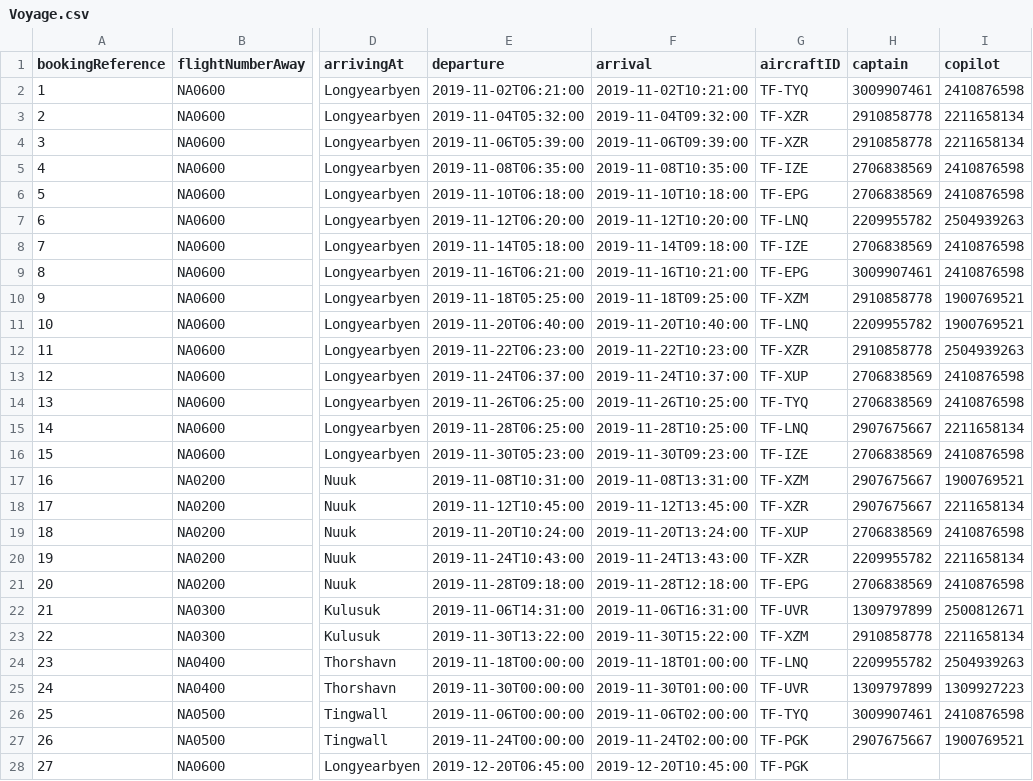
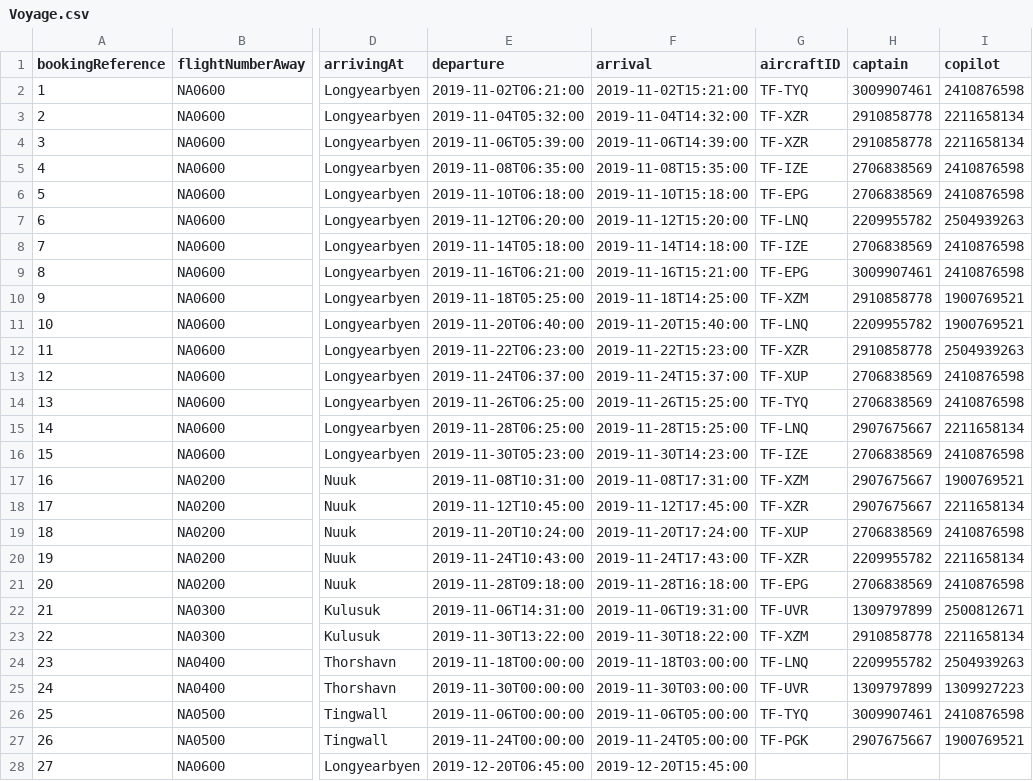
Before and after one commit to atlisnaer98/Verklegt_1, a CSV file: DATA/Voyage.csv, drawn as a sheet; only a part is shown, gaps mark what is left out; the diff covers the shown part only; the diff names each change by its address in the sheet, - before the commit and + after, or states it on an @@ line.

Commit message:
Laga arrival time

```diff
--- a/DATA/Voyage.csv
+++ b/DATA/Voyage.csv
-F2 (arrival): 2019-11-02T10:21:00
+F2 (arrival): 2019-11-02T15:21:00
-F3 (arrival): 2019-11-04T09:32:00
+F3 (arrival): 2019-11-04T14:32:00
-F4 (arrival): 2019-11-06T09:39:00
+F4 (arrival): 2019-11-06T14:39:00
-F5 (arrival): 2019-11-08T10:35:00
+F5 (arrival): 2019-11-08T15:35:00
-F6 (arrival): 2019-11-10T10:18:00
+F6 (arrival): 2019-11-10T15:18:00
-F7 (arrival): 2019-11-12T10:20:00
+F7 (arrival): 2019-11-12T15:20:00
-F8 (arrival): 2019-11-14T09:18:00
+F8 (arrival): 2019-11-14T14:18:00
-F9 (arrival): 2019-11-16T10:21:00
+F9 (arrival): 2019-11-16T15:21:00
-F10 (arrival): 2019-11-18T09:25:00
+F10 (arrival): 2019-11-18T14:25:00
-F11 (arrival): 2019-11-20T10:40:00
+F11 (arrival): 2019-11-20T15:40:00
-F12 (arrival): 2019-11-22T10:23:00
+F12 (arrival): 2019-11-22T15:23:00
-F13 (arrival): 2019-11-24T10:37:00
+F13 (arrival): 2019-11-24T15:37:00
-F14 (arrival): 2019-11-26T10:25:00
+F14 (arrival): 2019-11-26T15:25:00
-F15 (arrival): 2019-11-28T10:25:00
+F15 (arrival): 2019-11-28T15:25:00
-F16 (arrival): 2019-11-30T09:23:00
+F16 (arrival): 2019-11-30T14:23:00
-F17 (arrival): 2019-11-08T13:31:00
+F17 (arrival): 2019-11-08T17:31:00
-F18 (arrival): 2019-11-12T13:45:00
+F18 (arrival): 2019-11-12T17:45:00
-F19 (arrival): 2019-11-20T13:24:00
+F19 (arrival): 2019-11-20T17:24:00
-F20 (arrival): 2019-11-24T13:43:00
+F20 (arrival): 2019-11-24T17:43:00
-F21 (arrival): 2019-11-28T12:18:00
+F21 (arrival): 2019-11-28T16:18:00
-F22 (arrival): 2019-11-06T16:31:00
+F22 (arrival): 2019-11-06T19:31:00
-F23 (arrival): 2019-11-30T15:22:00
+F23 (arrival): 2019-11-30T18:22:00
-F24 (arrival): 2019-11-18T01:00:00
+F24 (arrival): 2019-11-18T03:00:00
-F25 (arrival): 2019-11-30T01:00:00
+F25 (arrival): 2019-11-30T03:00:00
-F26 (arrival): 2019-11-06T02:00:00
+F26 (arrival): 2019-11-06T05:00:00
-F27 (arrival): 2019-11-24T02:00:00
+F27 (arrival): 2019-11-24T05:00:00
-F28 (arrival): 2019-12-20T10:45:00
+F28 (arrival): 2019-12-20T15:45:00
-G28 (aircraftID): TF-PGK
+G28 (aircraftID): (empty)
```
Also changed, not shown: 5 removed rows, 23 edited cells and row numbers in column A elsewhere in this file, 2 other files.
